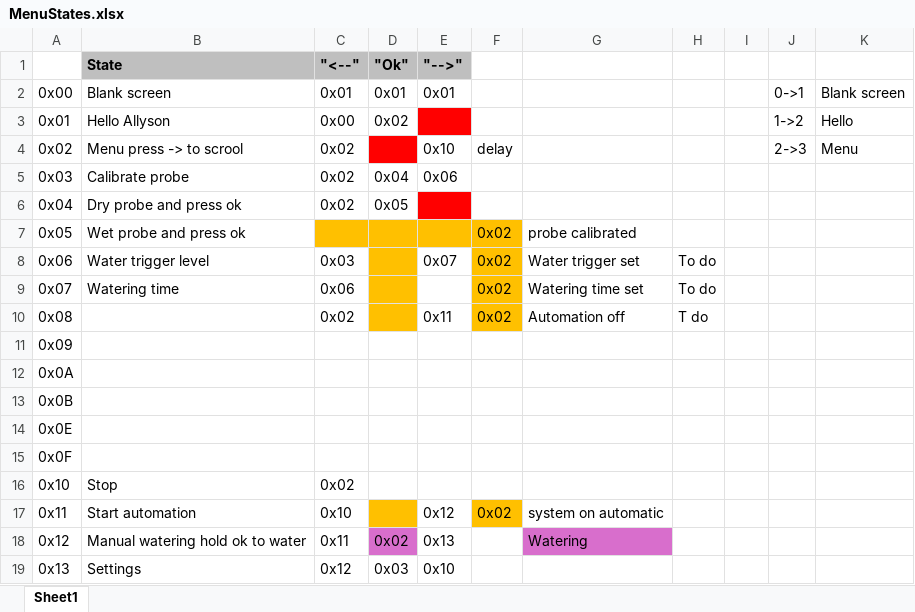
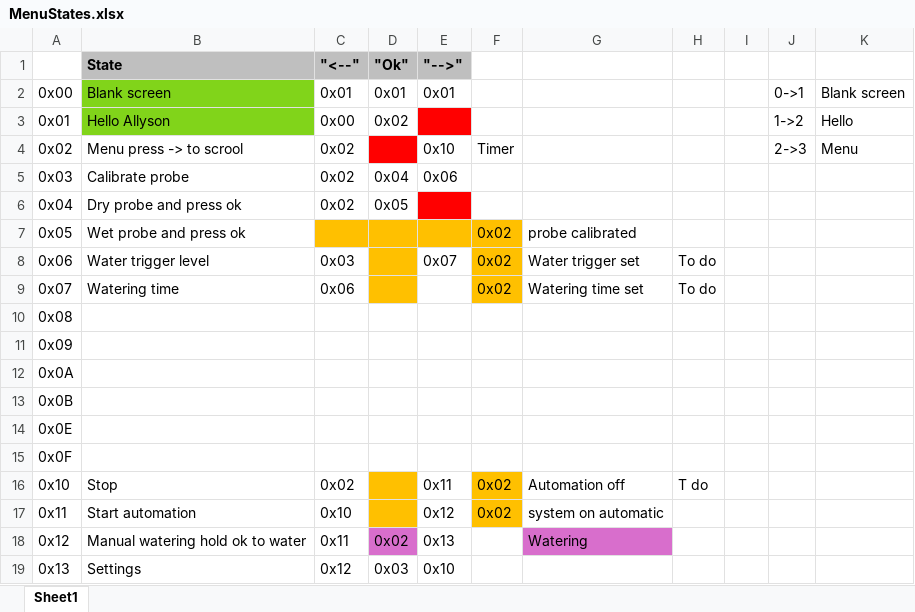
Before and after one commit to gerrypdonnelly/BareMetalMake, an Excel workbook: Stm32F103_Blue_Pill/MAKE/InDevelopment/Lettuice_saver/MenuStates.xlsx, sheet Sheet1, drawn as a sheet; only a part is shown; values as stored, in another font and other column widths than the file's, no borders; the diff names each change by its address in the sheet, - before the commit and + after, or states it on an @@ line.

Commit message:
lettuice saver menu updates

```diff
--- a/Stm32F103_Blue_Pill/MAKE/InDevelopment/Lettuice_saver/MenuStates.xlsx (sheet Sheet1)
+++ b/Stm32F103_Blue_Pill/MAKE/InDevelopment/Lettuice_saver/MenuStates.xlsx (sheet Sheet1)
-B2:B3 fill: none
+B2:B3 fill: #81D41A
-F4: delay
+F4: Timer
-C10: 0x02
+C10: (empty)
-D10 fill: #FFC000
+D10 fill: none
-E10: 0x11
+E10: (empty)
-F10: 0x02
+F10: (empty)
-F10 fill: #FFC000
+F10 fill: none
-G10: Automation off
+G10: (empty)
-H10: T do
+H10: (empty)
-D16 fill: none
+D16 fill: #FFC000
-E16: (empty)
+E16: 0x11
-F16: (empty)
+F16: 0x02
-F16 fill: none
+F16 fill: #FFC000
-G16: (empty)
+G16: Automation off
-H16: (empty)
+H16: T do
```
Also changed, not shown: 2 other files.
